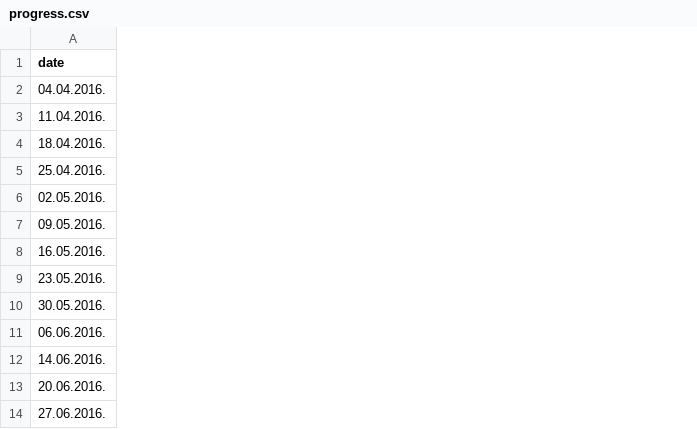
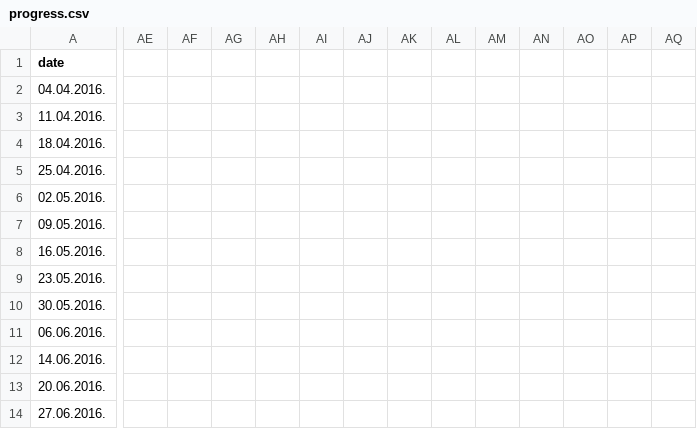
Before and after one commit to fantastic001/Mako, a CSV file: test_data/db/Notes/Size/progress.csv, drawn as a sheet; only a part is shown, gaps mark what is left out; the diff covers the shown part only; the diff names each change by its address in the sheet, - before the commit and + after, or states it on an @@ line.

```diff
--- a/test_data/db/Notes/Size/progress.csv
+++ b/test_data/db/Notes/Size/progress.csv
+column AE, empty
+column AF, empty
+column AG, empty
+column AH, empty
+column AI, empty
+column AJ, empty
+column AK, empty
+column AL, empty
+column AM, empty
+column AN, empty
+column AO, empty
+column AP, empty
+column AQ, empty
```
Also changed, not shown: 23 added columns elsewhere in this file, 17 other files.
